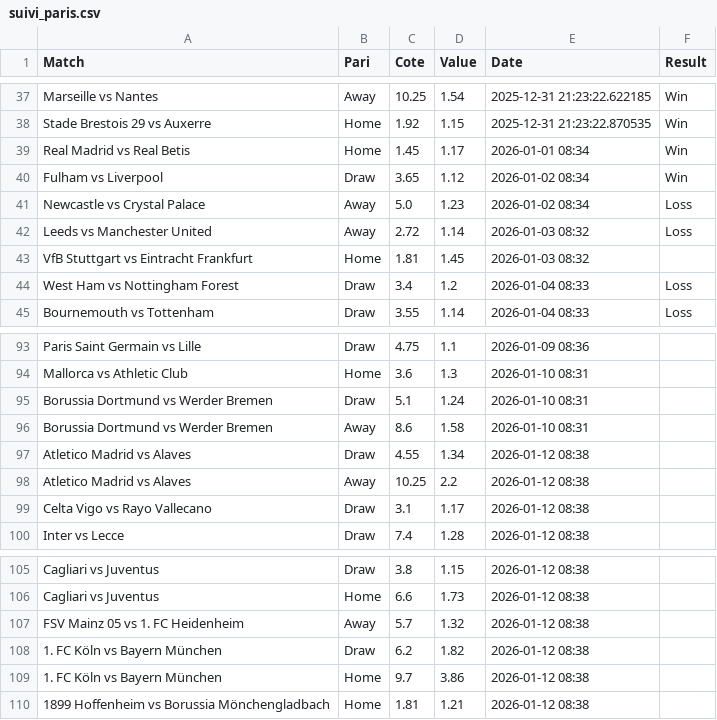
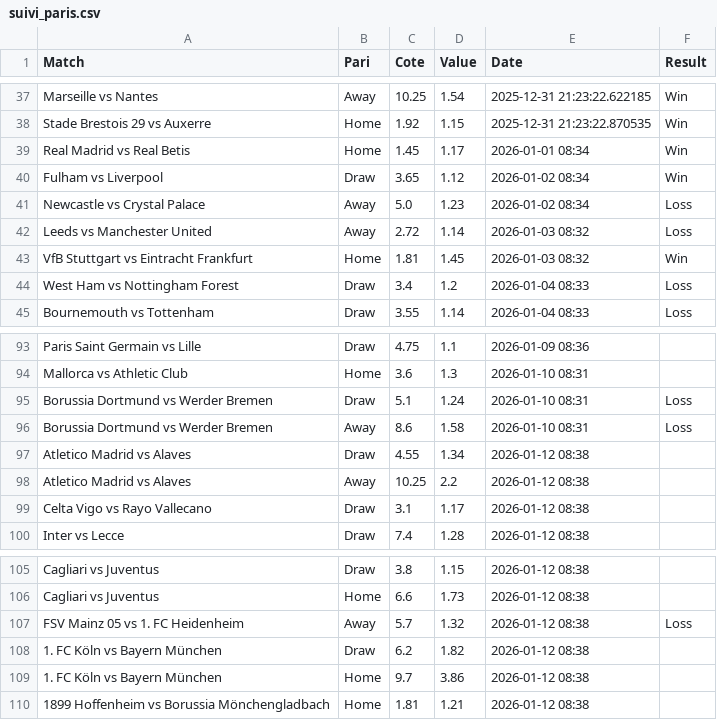
Before and after one commit to Matttgic/Euria, a CSV file: suivi_paris.csv, drawn as a sheet; only a part is shown, gaps mark what is left out.

```diff
--- a/suivi_paris.csv
+++ b/suivi_paris.csv
@@ -42,3 +42,3 @@ Newcastle vs Crystal Palace,Away,5.0,1.23,2026-01-02 08:34,Loss
 Leeds vs Manchester United,Away,2.72,1.14,2026-01-03 08:32,Loss
-VfB Stuttgart vs Eintracht Frankfurt,Home,1.81,1.45,2026-01-03 08:32,
+VfB Stuttgart vs Eintracht Frankfurt,Home,1.81,1.45,2026-01-03 08:32,Win
 West Ham vs Nottingham Forest,Draw,3.4,1.2,2026-01-04 08:33,Loss
@@ -94,4 +94,4 @@ Paris Saint Germain vs Lille,Draw,4.75,1.1,2026-01-09 08:36,
 Mallorca vs Athletic Club,Home,3.6,1.3,2026-01-10 08:31,
-Borussia Dortmund vs Werder Bremen,Draw,5.1,1.24,2026-01-10 08:31,
-Borussia Dortmund vs Werder Bremen,Away,8.6,1.58,2026-01-10 08:31,
+Borussia Dortmund vs Werder Bremen,Draw,5.1,1.24,2026-01-10 08:31,Loss
+Borussia Dortmund vs Werder Bremen,Away,8.6,1.58,2026-01-10 08:31,Loss
 Atletico Madrid vs Alaves,Draw,4.55,1.34,2026-01-12 08:38,
@@ -106,3 +106,3 @@ Cagliari vs Juventus,Draw,3.8,1.15,2026-01-12 08:38,
 Cagliari vs Juventus,Home,6.6,1.73,2026-01-12 08:38,
-FSV Mainz 05 vs 1. FC Heidenheim,Away,5.7,1.32,2026-01-12 08:38,
+FSV Mainz 05 vs 1. FC Heidenheim,Away,5.7,1.32,2026-01-12 08:38,Loss
 1. FC Köln vs Bayern München,Draw,6.2,1.82,2026-01-12 08:38,
```
